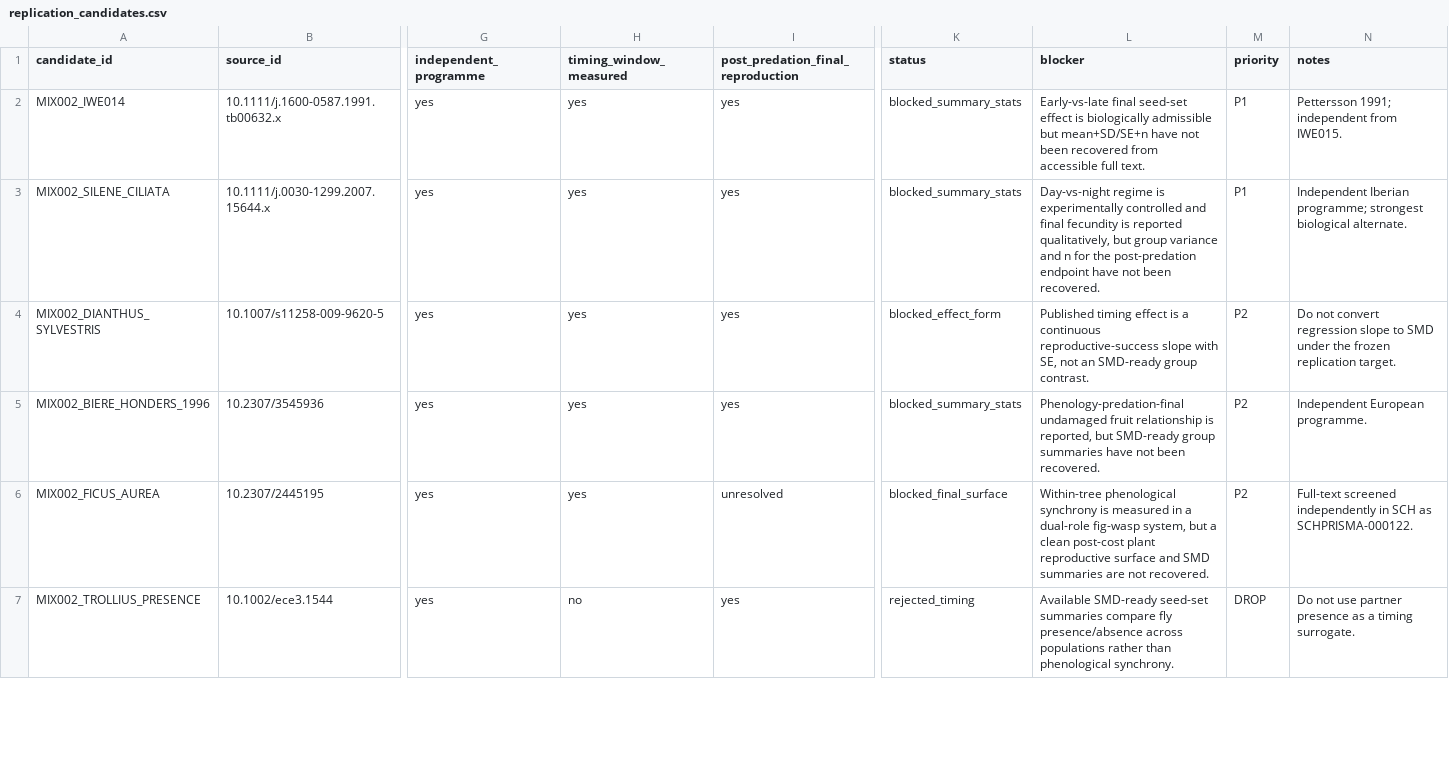
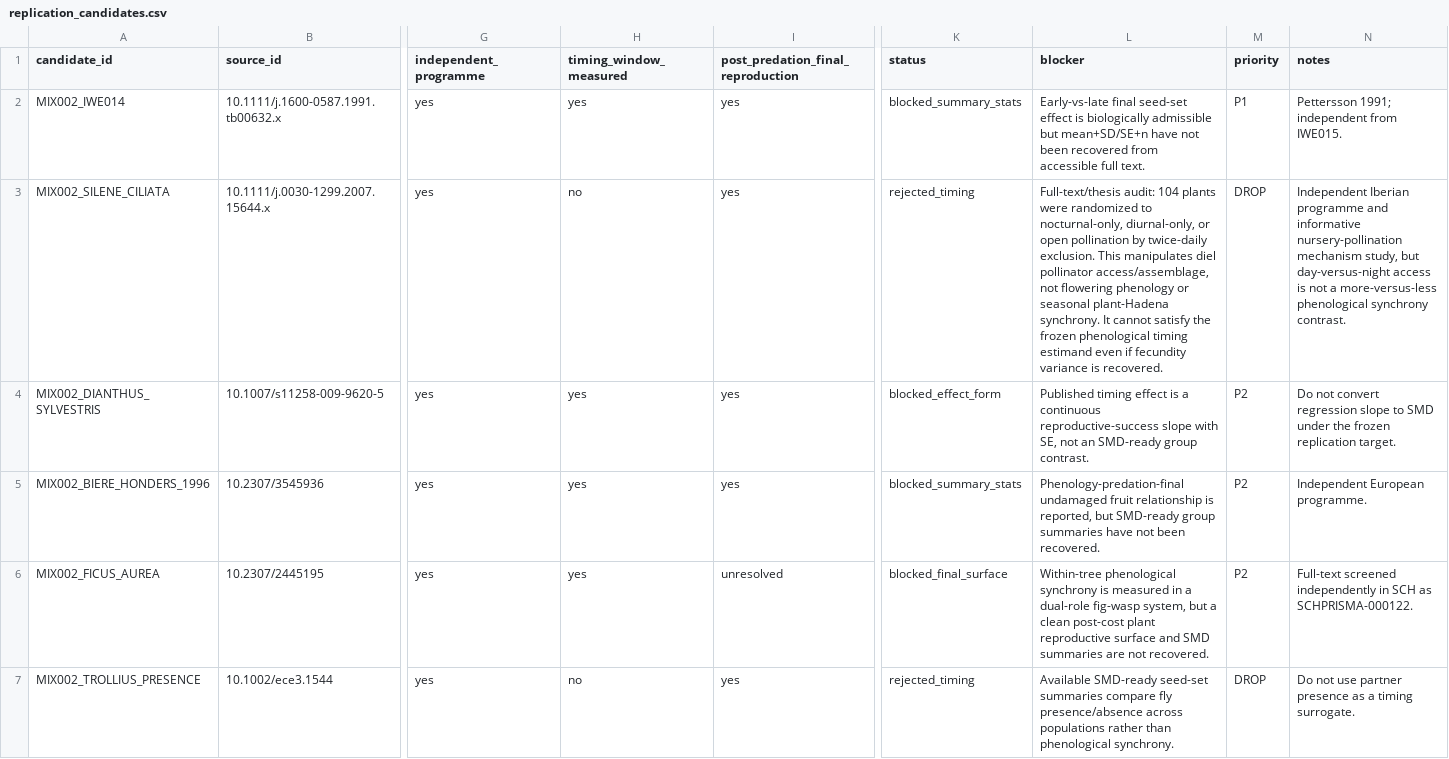
Before and after one commit to zuizui0223/iwe, a CSV file: data/registry/replication_candidates.csv, drawn as a sheet; only a part is shown, gaps mark what is left out; the diff names each change by its address in the sheet, - before the commit and + after, or states it on an @@ line.

Commit message:
Reject diel Silene candidate from phenology target

```diff
--- a/data/registry/replication_candidates.csv
+++ b/data/registry/replication_candidates.csv
-H3 (timing_window_measured): yes
+H3 (timing_window_measured): no
-K3 (status): blocked_summary_stats
+K3 (status): rejected_timing
-L3 (blocker): Day-vs-night regime is experimentally controlled and final fecundity is reported qualitatively, but group variance and n for the post-predation endpoint have not been recovered.
+L3 (blocker): Full-text/thesis audit: 104 plants were randomized to nocturnal-only, diurnal-only, or open pollination by twice-daily exclusion. This manipulates diel pollinator access/assemblage, not flowering phenology or seasonal plant-Hadena synchrony. It cannot satisfy the frozen phenological timing estimand even if fecundity variance is recovered.
-M3 (priority): P1
+M3 (priority): DROP
-N3 (notes): Independent Iberian programme; strongest biological alternate.
+N3 (notes): Independent Iberian programme and informative nursery-pollination mechanism study, but day-versus-night access is not a more-versus-less phenological synchrony contrast.
```
